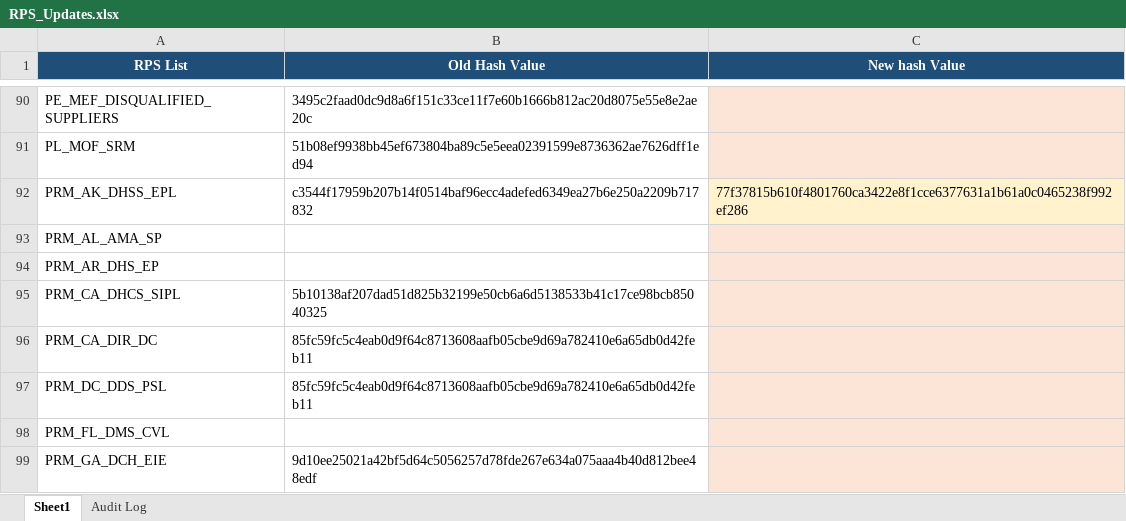
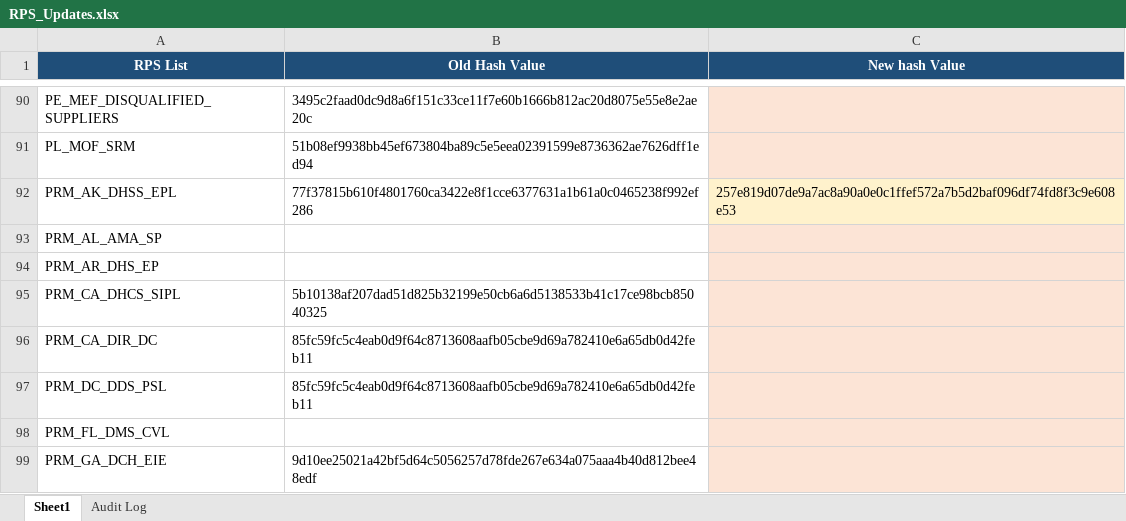
Before and after one commit to rahulraveendrannair-bot/Update-Checking-Automation, an Excel workbook: RPS_Updates.xlsx, sheet Sheet1, drawn as a sheet; only a part is shown, gaps mark what is left out; values as stored, in another font and other column widths than the file's, no borders; the diff names each change by its address in the sheet, - before the commit and + after, or states it on an @@ line.

```diff
--- a/RPS_Updates.xlsx (sheet Sheet1)
+++ b/RPS_Updates.xlsx (sheet Sheet1)
-B92 (Old Hash Value): c3544f17959b207b14f0514baf96ecc4adefed6349ea27b6e250a2209b717832
+B92 (Old Hash Value): 77f37815b610f4801760ca3422e8f1cce6377631a1b61a0c0465238f992ef286
-C92 (New hash Value): 77f37815b610f4801760ca3422e8f1cce6377631a1b61a0c0465238f992ef286
+C92 (New hash Value): 257e819d07de9a7ac8a90a0e0c1ffef572a7b5d2baf096df74fd8f3c9e608e53
```
Also changed, not shown: sheet Audit Log, 2 other files.
